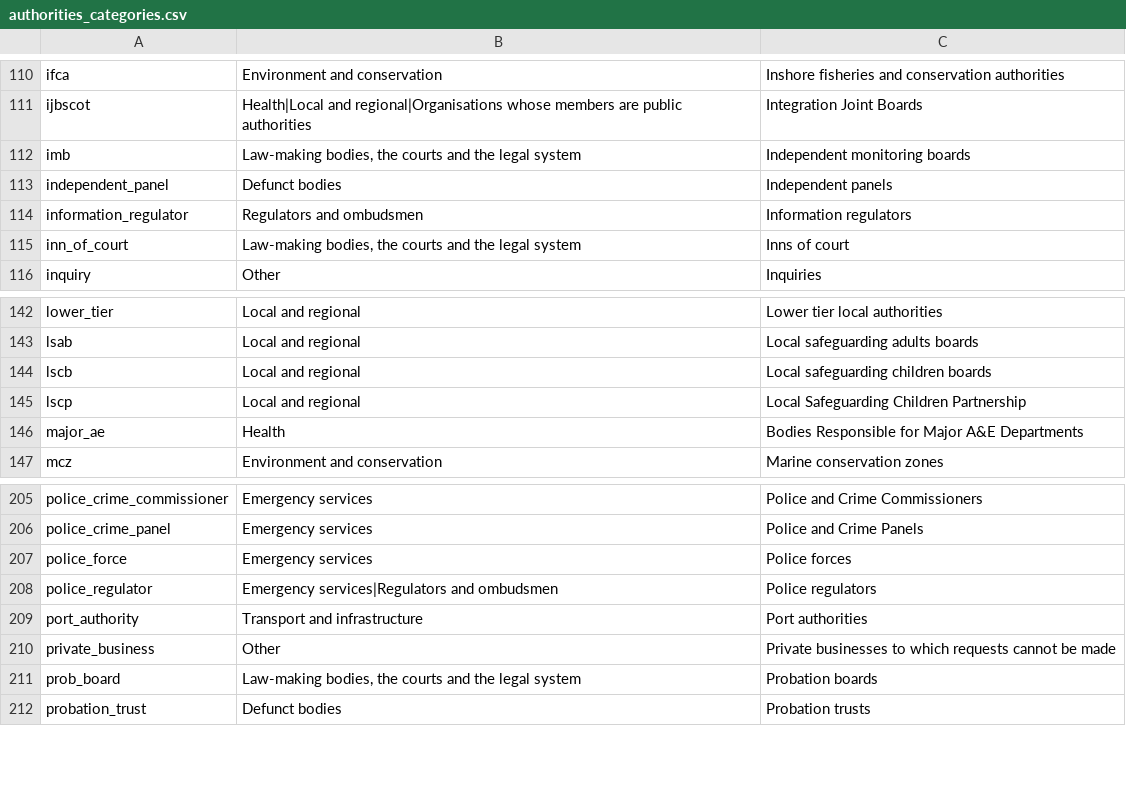
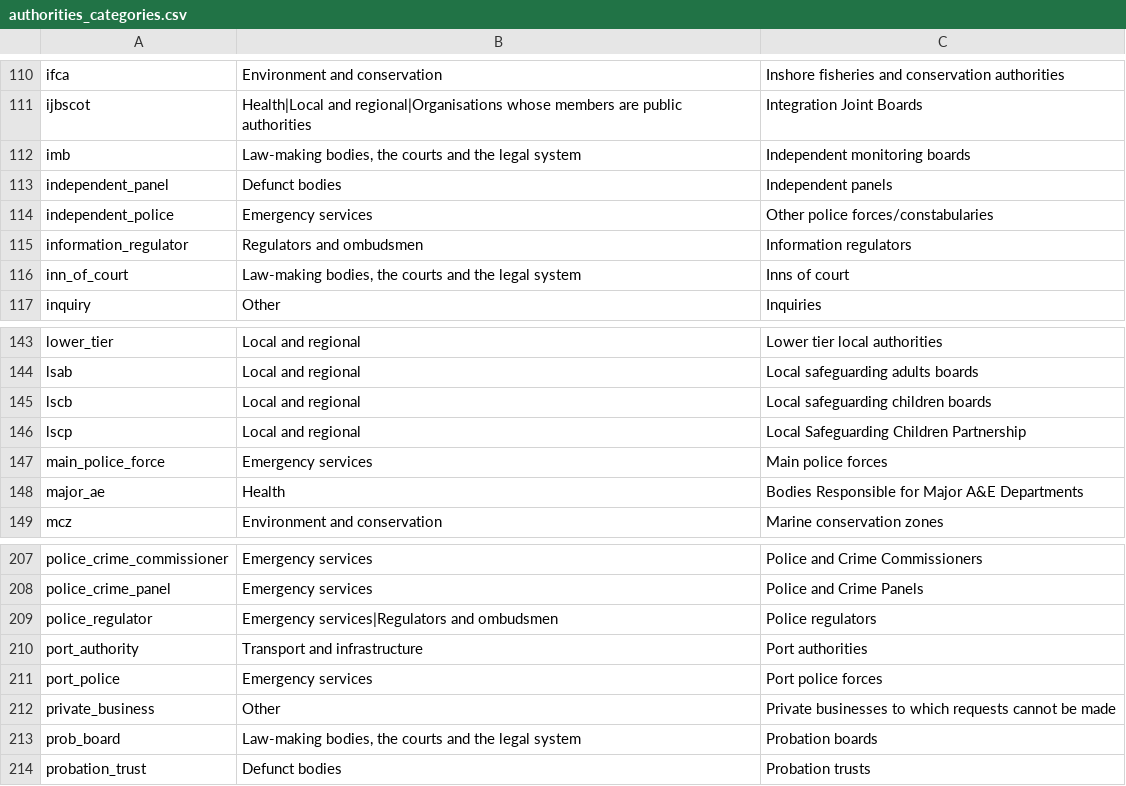
Before and after one commit to mysociety/wdtk_authorities_list, a CSV file: data/packages/whatdotheyknow_authorities_dataset/authorities_categories.csv, drawn as a sheet; only a part is shown, gaps mark what is left out; removed rows and columns are numbered as before the commit, all else as after; the diff names each change by its address in the sheet, - before the commit and + after, or states it on an @@ line.

```diff
--- a/data/packages/whatdotheyknow_authorities_dataset/authorities_categories.csv
+++ b/data/packages/whatdotheyknow_authorities_dataset/authorities_categories.csv
+row 114: independent_police | Emergency services | Other police forces/constabularies
+row 147: main_police_force | Emergency services | Main police forces
-row 207: police_force | Emergency services | Police forces
+row 211: port_police | Emergency services | Port police forces
```
Also changed, not shown: data/raw/authorities_categories.csv, docs/data/whatdotheyknow_authorities_dataset/0.73.0/authorities_categories.csv, 39 other files.
